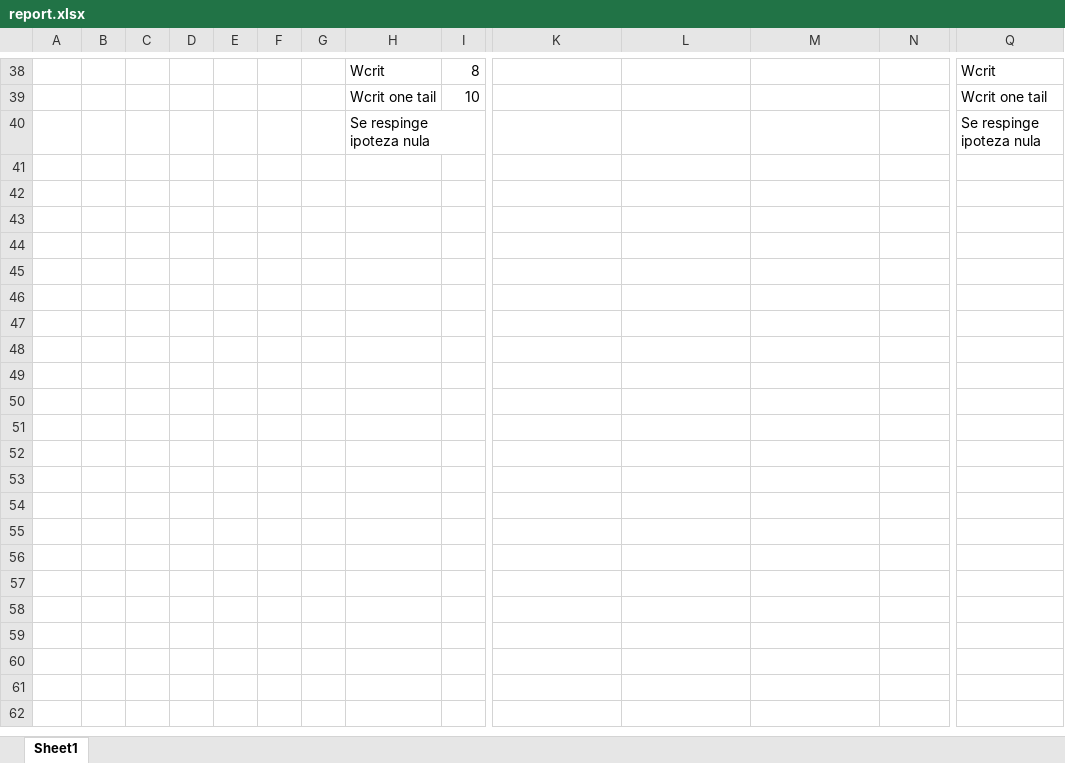
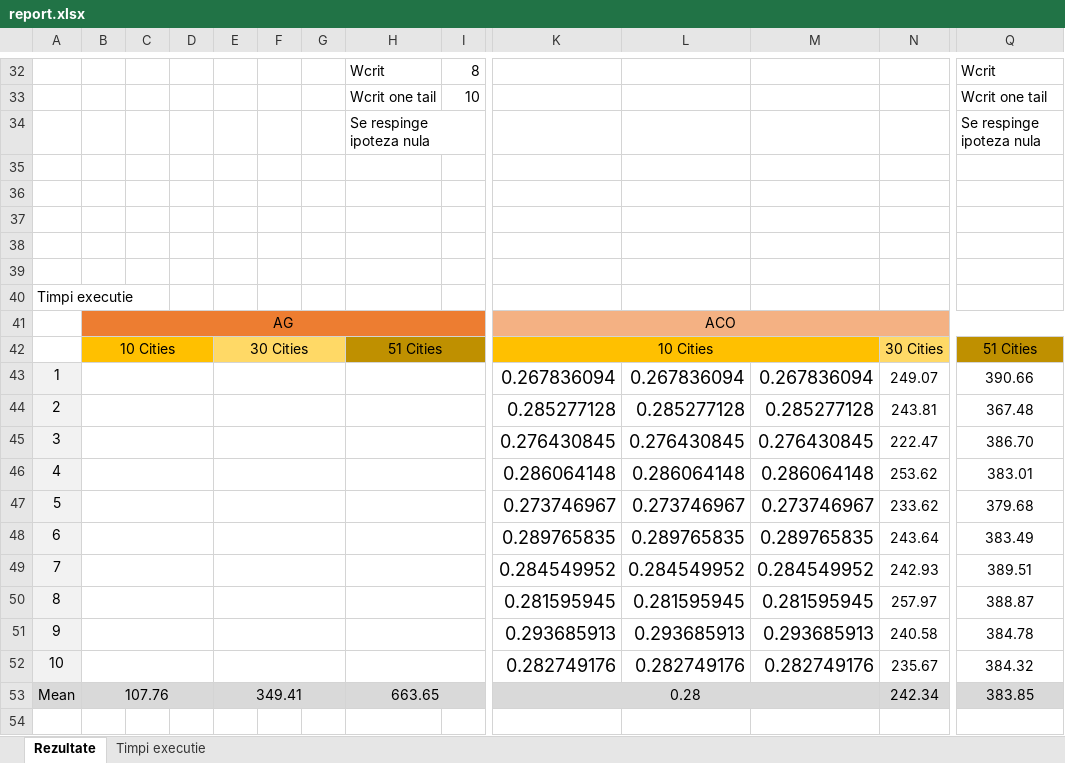
Before and after one commit to PetrisorIustin/aea_tsp_with_drone, an Excel workbook: report.xlsx, sheet Rezultate, drawn as a sheet; only a part is shown, gaps mark what is left out; values as stored, in another font and other column widths than the file's, no borders; rows hold the shown columns only; the diff covers the shown part only; the diff names each change by its address in the sheet, - before the commit and + after, or states it on an @@ line.

Commit message:
Terminat de adaugat timpi de executie algoritmi in raport

```diff
--- a/report.xlsx (sheet Rezultate)
+++ b/report.xlsx (sheet Rezultate)
-sheet tab: Sheet1
+sheet tab: Rezultate
+sheet tab: Timpi executie
+row 35: (empty)
+row 36: (empty)
+row 37: (empty)
+row 38: (empty)
+row 39: (empty)
+row 40: Timpi executie
+row 41:  | AG |  |  |  |  |  |  |  | ACO
+row 42:  | 10 Cities |  |  | 30 Cities |  |  | 51 Cities |  | 10 Cities |  |  | 30 Cities | 51 Cities
+row 43: 1 |  |  |  |  |  |  |  |  | 0.267836094 | 0.267836094 | 0.267836094 | 249.07 | 390.66
+row 44: 2 |  |  |  |  |  |  |  |  | 0.285277128 | 0.285277128 | 0.285277128 | 243.81 | 367.48
+row 45: 3 |  |  |  |  |  |  |  |  | 0.276430845 | 0.276430845 | 0.276430845 | 222.47 | 386.70
+row 46: 4 |  |  |  |  |  |  |  |  | 0.286064148 | 0.286064148 | 0.286064148 | 253.62 | 383.01
+row 47: 5 |  |  |  |  |  |  |  |  | 0.273746967 | 0.273746967 | 0.273746967 | 233.62 | 379.68
+row 48: 6 |  |  |  |  |  |  |  |  | 0.289765835 | 0.289765835 | 0.289765835 | 243.64 | 383.49
+row 49: 7 |  |  |  |  |  |  |  |  | 0.284549952 | 0.284549952 | 0.284549952 | 242.93 | 389.51
+row 50: 8 |  |  |  |  |  |  |  |  | 0.281595945 | 0.281595945 | 0.281595945 | 257.97 | 388.87
+row 51: 9 |  |  |  |  |  |  |  |  | 0.293685913 | 0.293685913 | 0.293685913 | 240.58 | 384.78
+row 52: 10 |  |  |  |  |  |  |  |  | 0.282749176 | 0.282749176 | 0.282749176 | 235.67 | 384.32
+row 53: Mean | 107.76 |  |  | 349.41 |  |  | 663.65 |  | 0.28 |  |  | 242.34 | 383.85
+row 54: (empty)
```
Also changed, not shown: 17 added rows and 7 removed rows elsewhere in this sheet, formulas that keep their value, 1 other file.
